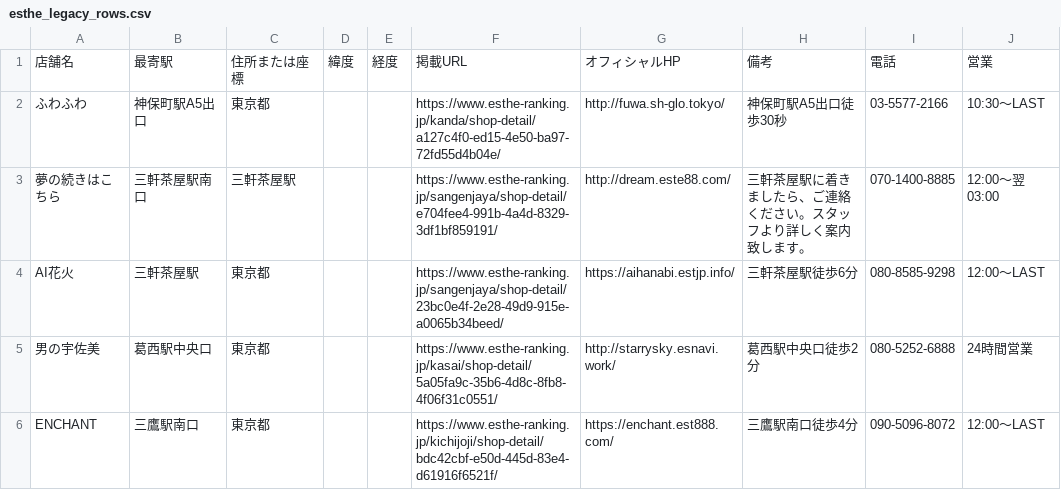
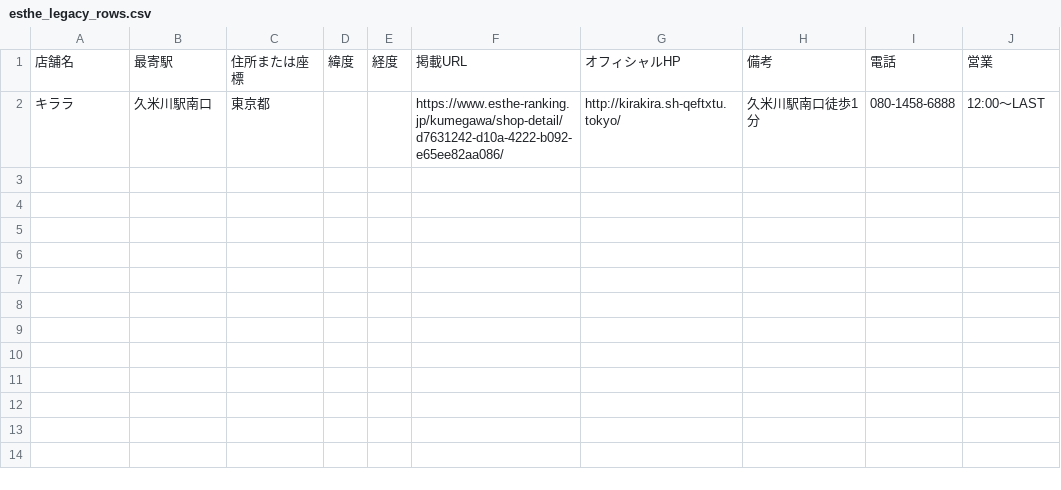
Before and after one commit to tknboon/esthe-viewer, a CSV file: region-data/tokyo/esthe_legacy_rows.csv, drawn as a sheet.

```diff
--- a/region-data/tokyo/esthe_legacy_rows.csv
+++ b/region-data/tokyo/esthe_legacy_rows.csv
@@ -1,6 +1,2 @@
 店舗名,最寄駅,住所または座標,緯度,経度,掲載URL,オフィシャルHP,備考,電話,営業
-ふわふわ,神保町駅A5出口,東京都,,,https://www.esthe-ranking.jp/kanda/shop-detail/a127c4f0-ed15-4e50-ba97-72fd55d4b04e/,http://fuwa.sh-glo.tokyo/,神保町駅A5出口徒歩30秒,03-5577-2166,10:30～LAST
-夢の続きはこちら,三軒茶屋駅南口,三軒茶屋駅,,,https://www.esthe-ranking.jp/sangenjaya/shop-detail/e704fee4-991b-4a4d-8329-3df1bf859191/,http://dream.este88.com/,三軒茶屋駅に着きましたら、ご連絡ください。スタッフより詳しく案内致します。,070-1400-8885,12:00～翌 03:00
-AI花火,三軒茶屋駅,東京都,,,https://www.esthe-ranking.jp/sangenjaya/shop-detail/23bc0e4f-2e28-49d9-915e-a0065b34beed/,https://aihanabi.estjp.info/,三軒茶屋駅徒歩6分,080-8585-9298,12:00～LAST
-男の宇佐美,葛西駅中央口,東京都,,,https://www.esthe-ranking.jp/kasai/shop-detail/5a05fa9c-35b6-4d8c-8fb8-4f06f31c0551/,http://starrysky.esnavi.work/,葛西駅中央口徒歩2分,080-5252-6888,24時間営業
-ENCHANT,三鷹駅南口,東京都,,,https://www.esthe-ranking.jp/kichijoji/shop-detail/bdc42cbf-e50d-445d-83e4-d61916f6521f/,https://enchant.est888.com/,三鷹駅南口徒歩4分,090-5096-8072,12:00～LAST
+キララ,久米川駅南口,東京都,,,https://www.esthe-ranking.jp/kumegawa/shop-detail/d7631242-d10a-4222-b092-e65ee82aa086/,http://kirakira.sh-qeftxtu.tokyo/,久米川駅南口徒歩1分,080-1458-6888,12:00～LAST
```
Also changed, not shown: region-data/tokyo/esthe_map_points_ja.csv, region-data/tokyo/location_correction_queue.csv, 27 other files.
